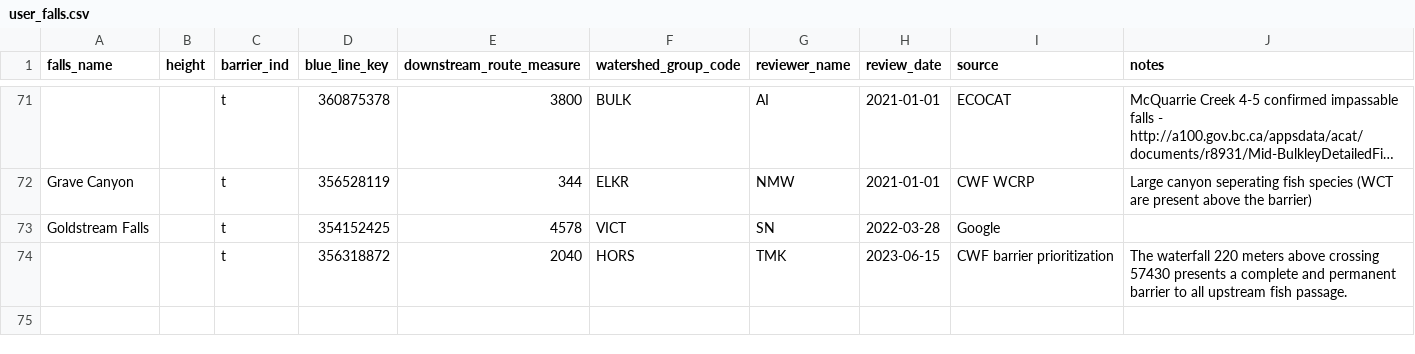
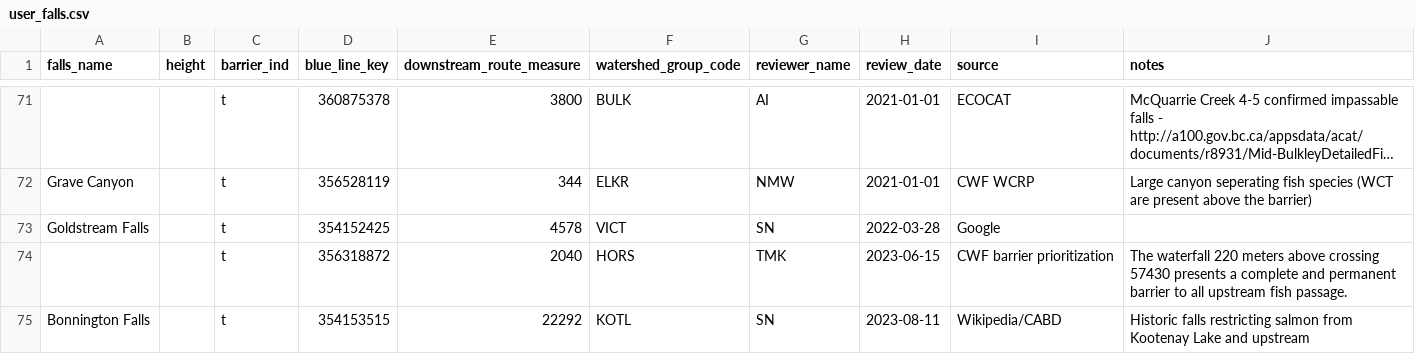
Before and after one commit to smnorris/bcfishpass, a CSV file: data/user_falls.csv, drawn as a sheet; only a part is shown, gaps mark what is left out; long unchanged cells end in ….

Commit message:
add Bonnington Falls

```diff
--- a/data/user_falls.csv
+++ b/data/user_falls.csv
@@ -74 +74,2 @@ Goldstream Falls,,t,354152425,4578,VICT,SN,2022-03-28,Google,
 ,,t,356318872,2040,HORS,TMK,2023-06-15,CWF barrier prioritization,The waterfall 220 meters above crossing 57430 presents a complete and permanent barrier to all upstream fish passage.
+Bonnington Falls,,t,354153515,22292,KOTL,SN,2023-08-11,Wikipedia/CABD,Historic falls restricting salmon from Kootenay Lake and upstream
```
